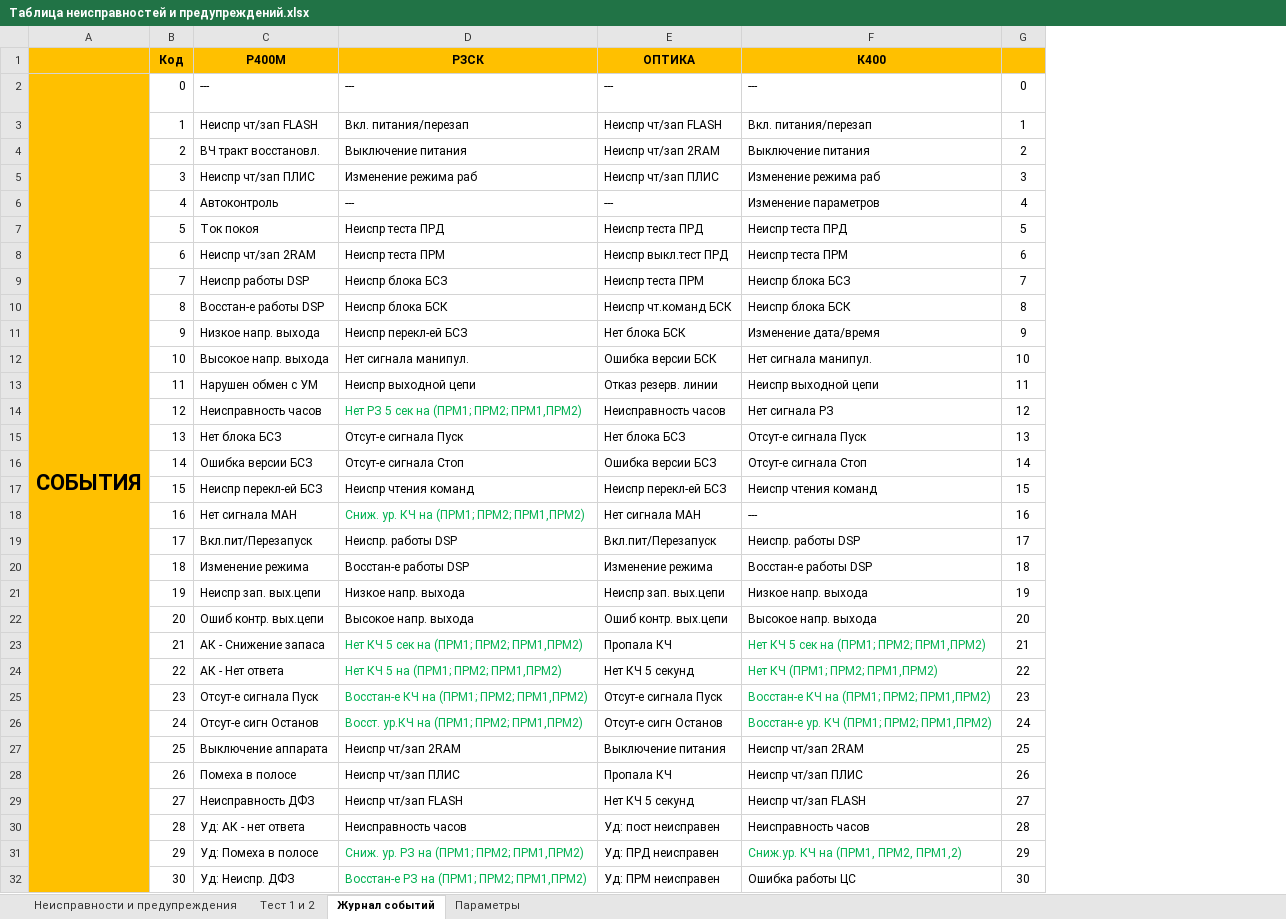
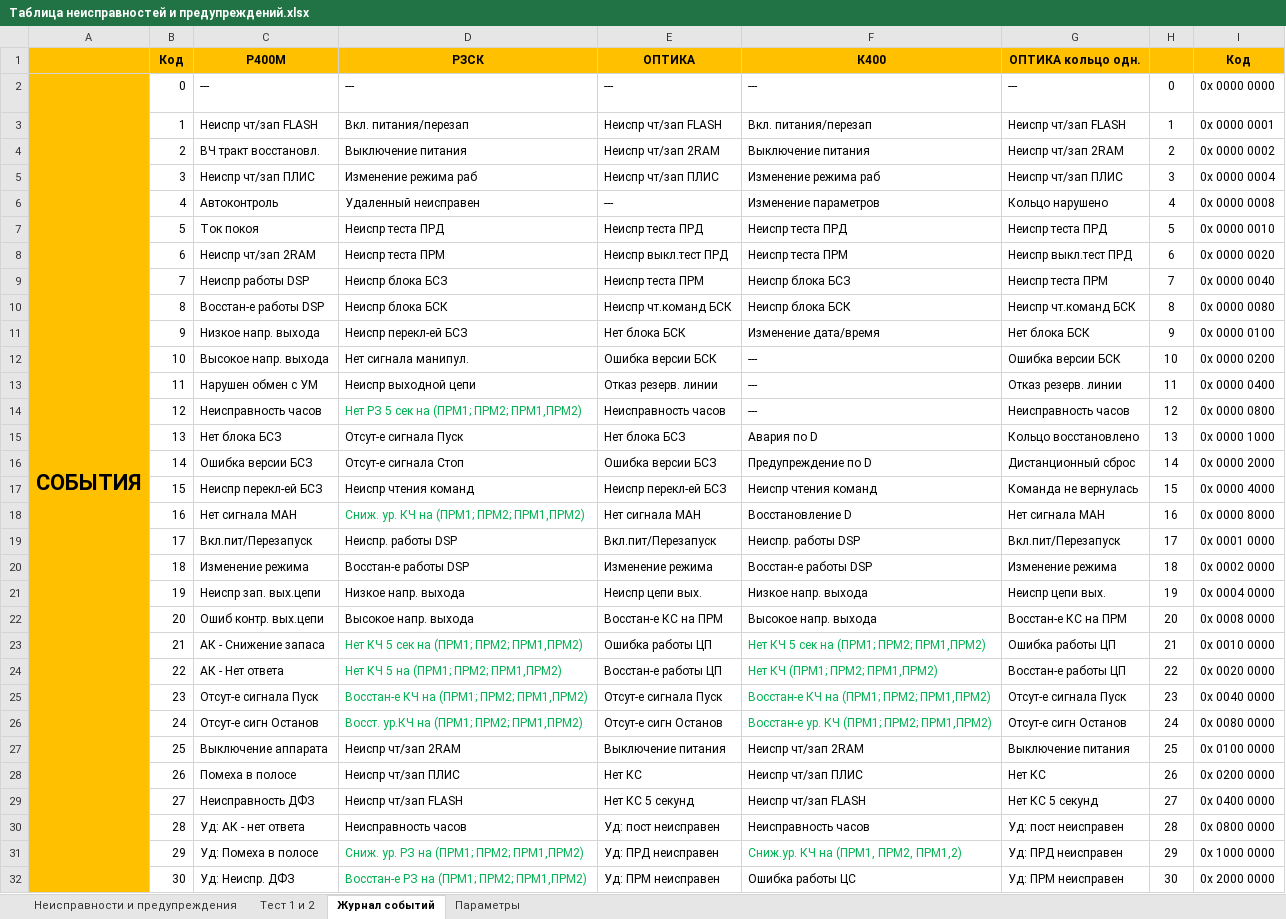
Before and after one commit to BerZerKku/AVR_PIg, an Excel workbook: other/Таблица неисправностей и предупреждений.xlsx, sheet Журнал событий, drawn as a sheet; only a part is shown; values as stored, in another font and other column widths than the file's, no borders; the diff covers the shown part only; the diff names each change by its address in the sheet, - before the commit and + after, or states it on an @@ line.

```diff
--- a/other/Таблица неисправностей и предупреждений.xlsx (sheet Журнал событий)
+++ b/other/Таблица неисправностей и предупреждений.xlsx (sheet Журнал событий)
+column G, rows 1-32: ОПТИКА кольцо одн. | --- | Неиспр чт/зап FLASH | Неиспр чт/зап 2RAM | Неиспр чт/зап ПЛИС | Кольцо нарушено | Неиспр теста ПРД | Неиспр выкл.тест ПРД | Неиспр теста ПРМ | Неиспр чт.команд БСК | Нет блока БСК | Ошибка версии БСК | Отказ резерв. линии | Неисправность часов | Кольцо восстановлено | Дистанционный сброс | Команда не вернулась | Нет сигнала МАН | Вкл.пит/Перезапуск | Изменение режима | Неиспр цепи вых. | Восстан-е КС на ПРМ | Ошибка работы ЦП | Восстан-е работы ЦП | Отсут-е сигнала Пуск | Отсут-е сигн Останов | Выключение питания | Нет КС | Нет КС 5 секунд | Уд: пост неисправен | Уд: ПРД неисправен | Уд: ПРМ неисправен
+column I, rows 1-32: Код | 0x 0000 0000 | 0х 0000 0001 | 0х 0000 0002 | 0х 0000 0004 | 0х 0000 0008 | 0х 0000 0010 | 0х 0000 0020 | 0х 0000 0040 | 0х 0000 0080 | 0х 0000 0100 | 0х 0000 0200 | 0х 0000 0400 | 0х 0000 0800 | 0х 0000 1000 | 0х 0000 2000 | 0х 0000 4000 | 0х 0000 8000 | 0х 0001 0000 | 0х 0002 0000 | 0х 0004 0000 | 0х 0008 0000 | 0х 0010 0000 | 0х 0020 0000 | 0х 0040 0000 | 0х 0080 0000 | 0х 0100 0000 | 0х 0200 0000 | 0х 0400 0000 | 0х 0800 0000 | 0х 1000 0000 | 0х 2000 0000
-D6: ---
+D6: Удаленный неисправен
-F12: Нет сигнала манипул.
+F12: ---
-F13: Неиспр выходной цепи
+F13: ---
-F14: Нет сигнала РЗ
+F14: ---
-F15: Отсут-е сигнала Пуск
+F15: Авария по D
-F16: Отсут-е сигнала Стоп
+F16: Предупреждение по D
-F18: ---
+F18: Восстановление D
-E21: Неиспр зап. вых.цепи
+E21: Неиспр цепи вых.
-E22: Ошиб контр. вых.цепи
+E22: Восстан-е КС на ПРМ
-E23: Пропала КЧ
+E23: Ошибка работы ЦП
-E24: Нет КЧ 5 секунд
+E24: Восстан-е работы ЦП
-E28: Пропала КЧ
+E28: Нет КС
-E29: Нет КЧ 5 секунд
+E29: Нет КС 5 секунд
```
Also changed, not shown: 5 added rows and 2 edited cells elsewhere in this sheet, sheet Тест 1 и 2, sheet Неисправности и предупреждения, formulas that keep their value, 16 other files.
